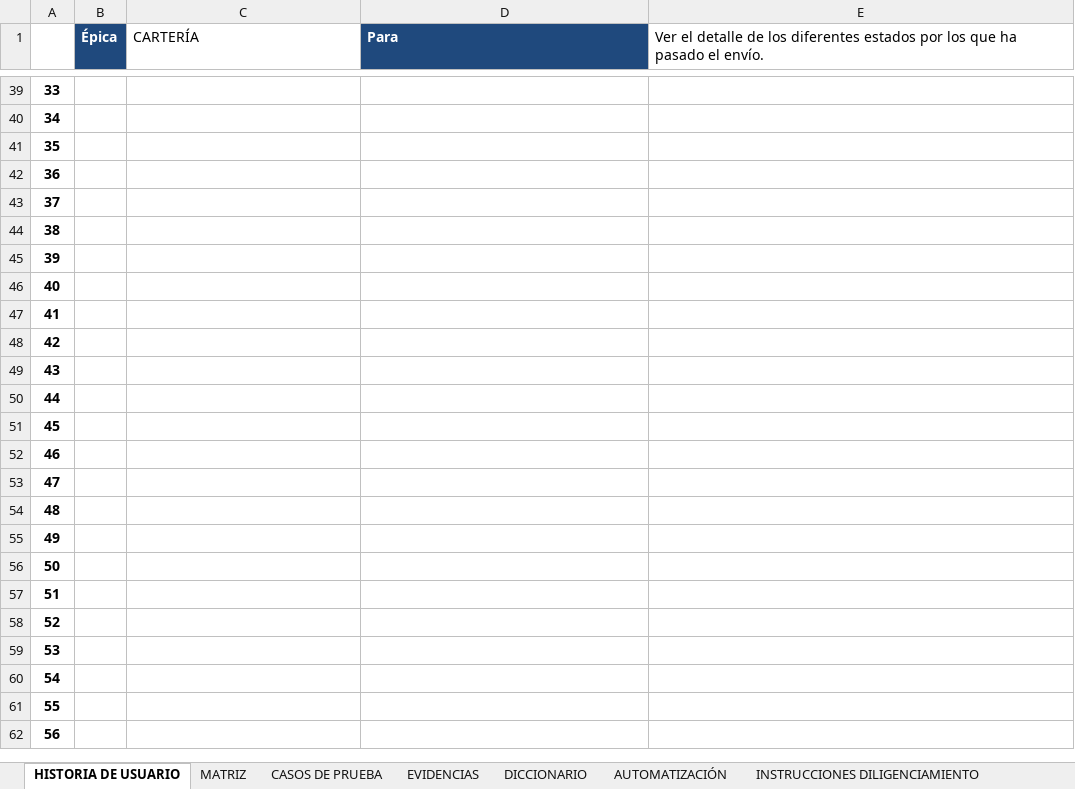
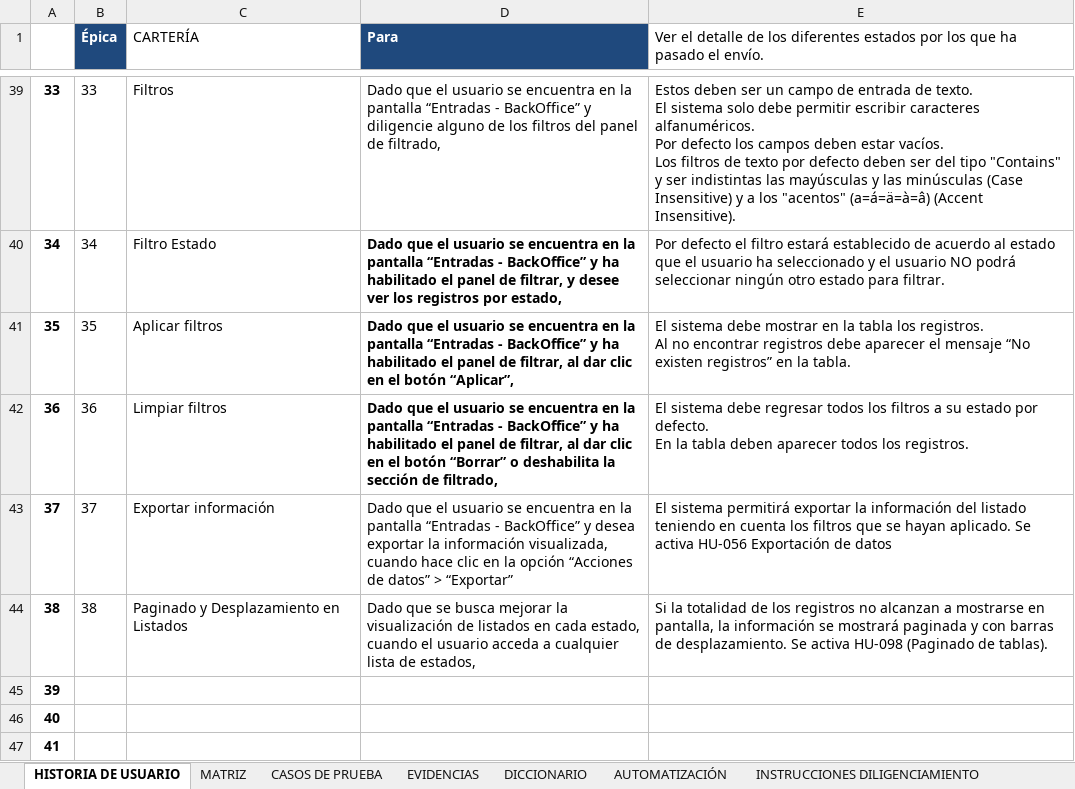
Before and after one commit to DavidCalleDaza/Generate-CP-IA, an Excel workbook: Archivos_imp/test.xlsx, sheet HISTORIA DE USUARIO, drawn as a sheet; only a part is shown, gaps mark what is left out; the shorter side is filled out with more unchanged rows; values as stored, in another font and other column widths than the file's, no borders; ↵ is a line break in a cell; the diff covers the shown part only; the diff names each change by its address in the sheet, - before the commit and + after, or states it on an @@ line.

```diff
--- a/Archivos_imp/test.xlsx (sheet HISTORIA DE USUARIO)
+++ b/Archivos_imp/test.xlsx (sheet HISTORIA DE USUARIO)
-B39 (Épica): (empty)
+B39 (Épica): 33
-C39 (CARTERÍA): (empty)
+C39 (CARTERÍA): Filtros
-D39 (Para): (empty)
+D39 (Para): Dado que el usuario se encuentra en la pantalla “Entradas - BackOffice” y diligencie alguno de los filtros del panel de filtrado,
-E39: (empty)
+E39: Estos deben ser un campo de entrada de texto. ↵ El sistema solo debe permitir escribir caracteres alfanuméricos. ↵ Por defecto los campos deben estar vacíos. ↵ Los filtros de texto por defecto deben ser del tipo "Contains" y ser indistintas las mayúsculas y las minúsculas (Case Insensitive) y a los "acentos" (a=á=ä=à=â) (Accent Insensitive).
-B40 (Épica): (empty)
+B40 (Épica): 34
-C40 (CARTERÍA): (empty)
+C40 (CARTERÍA): Filtro Estado
-D40 (Para): (empty)
+D40 (Para): Dado que el usuario se encuentra en la pantalla “Entradas - BackOffice” y ha habilitado el panel de filtrar, y desee ver los registros por estado,
-E40: (empty)
+E40: Por defecto el filtro estará establecido de acuerdo al estado que el usuario ha seleccionado y el usuario NO podrá seleccionar ningún otro estado para filtrar.
-B41 (Épica): (empty)
+B41 (Épica): 35
-C41 (CARTERÍA): (empty)
+C41 (CARTERÍA): Aplicar filtros
-D41 (Para): (empty)
+D41 (Para): Dado que el usuario se encuentra en la pantalla “Entradas - BackOffice” y ha habilitado el panel de filtrar, al dar clic en el botón “Aplicar”,
-E41: (empty)
+E41: El sistema debe mostrar en la tabla los registros. ↵ Al no encontrar registros debe aparecer el mensaje “No existen registros” en la tabla.
-B42 (Épica): (empty)
+B42 (Épica): 36
-C42 (CARTERÍA): (empty)
+C42 (CARTERÍA): Limpiar filtros
-D42 (Para): (empty)
+D42 (Para): Dado que el usuario se encuentra en la pantalla “Entradas - BackOffice” y ha habilitado el panel de filtrar, al dar clic en el botón “Borrar” o deshabilita la sección de filtrado,
-E42: (empty)
+E42: El sistema debe regresar todos los filtros a su estado por defecto. ↵ En la tabla deben aparecer todos los registros.
-B43 (Épica): (empty)
+B43 (Épica): 37
-C43 (CARTERÍA): (empty)
+C43 (CARTERÍA): Exportar información
-D43 (Para): (empty)
+D43 (Para): Dado que el usuario se encuentra en la pantalla “Entradas - BackOffice” y desea exportar la información visualizada, cuando hace clic en la opción “Acciones de datos” > “Exportar”
-E43: (empty)
+E43: El sistema permitirá exportar la información del listado teniendo en cuenta los filtros que se hayan aplicado. Se activa HU-056 Exportación de datos
-B44 (Épica): (empty)
+B44 (Épica): 38
-C44 (CARTERÍA): (empty)
+C44 (CARTERÍA): Paginado y Desplazamiento en Listados
-D44 (Para): (empty)
+D44 (Para): Dado que se busca mejorar la visualización de listados en cada estado, cuando el usuario acceda a cualquier lista de estados,
-E44: (empty)
+E44: Si la totalidad de los registros no alcanzan a mostrarse en pantalla, la información se mostrará paginada y con barras de desplazamiento. Se activa HU-098 (Paginado de tablas).
```
Also changed, not shown: 128 edited cells elsewhere in this sheet, hidden cells, 5 other files.
